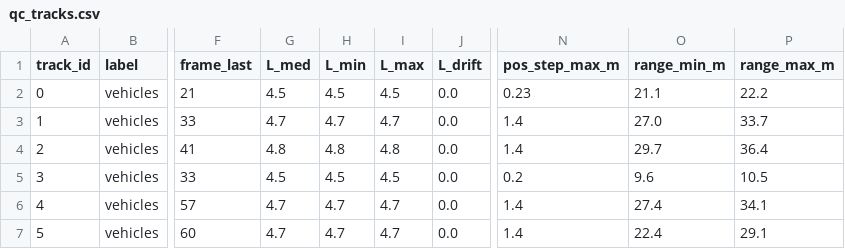
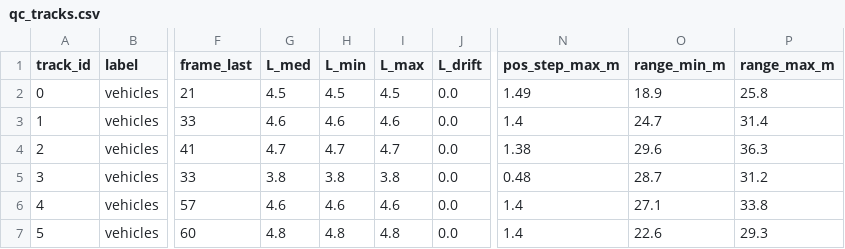
Before and after one commit to kuroshironekochan/K4-DAY14-NGUYENMINHQUAN-2A20260222-Robotaxi, a CSV file: submission/qc-practice/qc_tracks.csv, drawn as a sheet; only a part is shown, gaps mark what is left out; the diff names each change by its address in the sheet, - before the commit and + after, or states it on an @@ line.

```diff
--- a/submission/qc-practice/qc_tracks.csv
+++ b/submission/qc-practice/qc_tracks.csv
-N2 (pos_step_max_m): 0.23
+N2 (pos_step_max_m): 1.49
-O2 (range_min_m): 21.1
+O2 (range_min_m): 18.9
-P2 (range_max_m): 22.2
+P2 (range_max_m): 25.8
-G3 (L_med): 4.7
+G3 (L_med): 4.6
-H3 (L_min): 4.7
+H3 (L_min): 4.6
-I3 (L_max): 4.7
+I3 (L_max): 4.6
-O3 (range_min_m): 27.0
+O3 (range_min_m): 24.7
-P3 (range_max_m): 33.7
+P3 (range_max_m): 31.4
-G4 (L_med): 4.8
+G4 (L_med): 4.7
-H4 (L_min): 4.8
+H4 (L_min): 4.7
-I4 (L_max): 4.8
+I4 (L_max): 4.7
-N4 (pos_step_max_m): 1.4
+N4 (pos_step_max_m): 1.38
-O4 (range_min_m): 29.7
+O4 (range_min_m): 29.6
-P4 (range_max_m): 36.4
+P4 (range_max_m): 36.3
-G5 (L_med): 4.5
+G5 (L_med): 3.8
-H5 (L_min): 4.5
+H5 (L_min): 3.8
-I5 (L_max): 4.5
+I5 (L_max): 3.8
-N5 (pos_step_max_m): 0.2
+N5 (pos_step_max_m): 0.48
-O5 (range_min_m): 9.6
+O5 (range_min_m): 28.7
-P5 (range_max_m): 10.5
+P5 (range_max_m): 31.2
-G6 (L_med): 4.7
+G6 (L_med): 4.6
-H6 (L_min): 4.7
+H6 (L_min): 4.6
-I6 (L_max): 4.7
+I6 (L_max): 4.6
-O6 (range_min_m): 27.4
+O6 (range_min_m): 27.1
-P6 (range_max_m): 34.1
+P6 (range_max_m): 33.8
-G7 (L_med): 4.7
+G7 (L_med): 4.8
-H7 (L_min): 4.7
+H7 (L_min): 4.8
-I7 (L_max): 4.7
+I7 (L_max): 4.8
-O7 (range_min_m): 22.4
+O7 (range_min_m): 22.6
-P7 (range_max_m): 29.1
+P7 (range_max_m): 29.3
```
Also changed, not shown: submission/qc-practice/qc_flags.csv.
